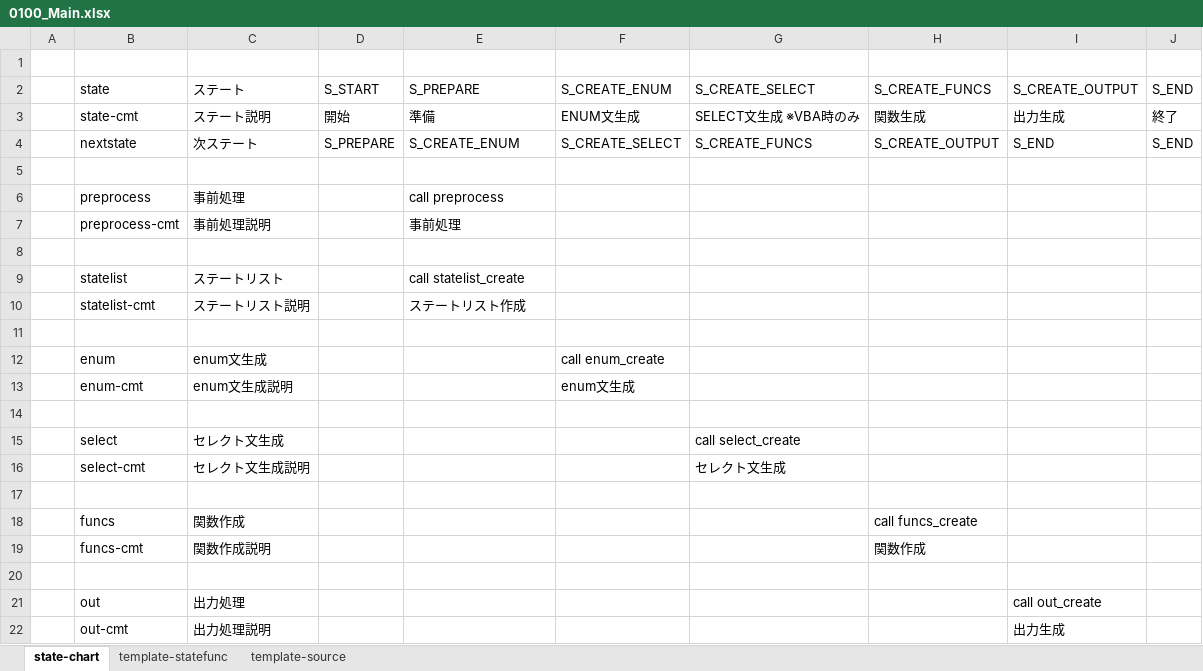
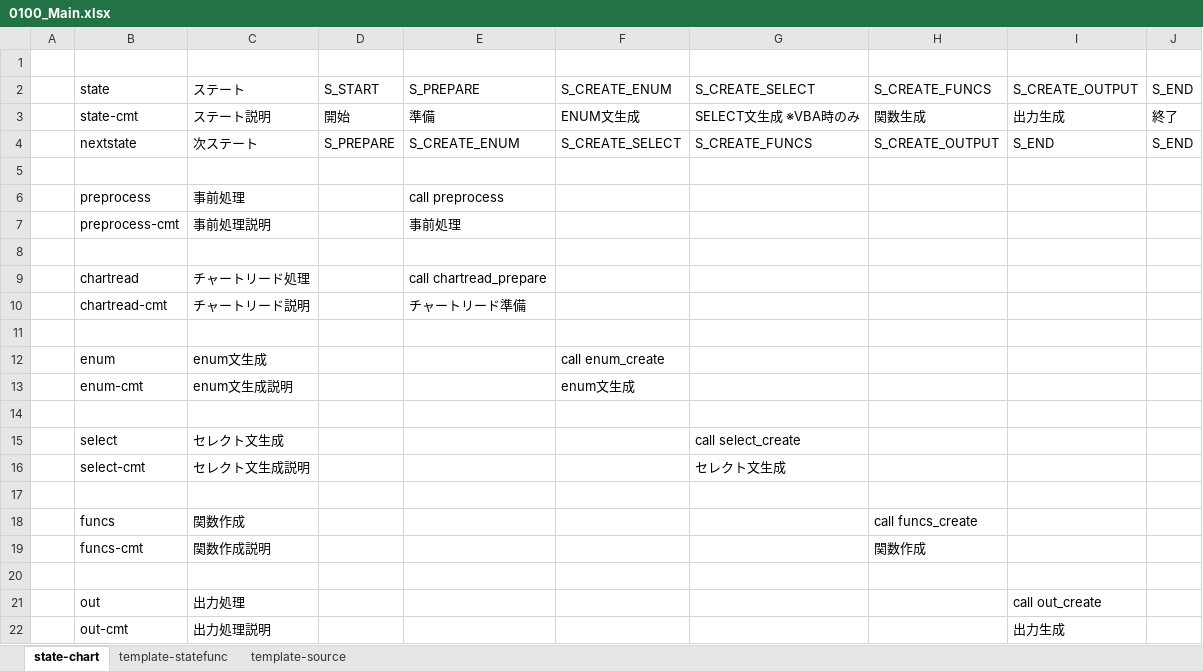
Before and after one commit to NNNIC/project_underdevelop, an Excel workbook: state-code-gen/m1/Flow/0100_Main.xlsx, sheet state-chart, drawn as a sheet; values as stored, in another font and other column widths than the file's, no borders; removed rows and columns are numbered as before the commit, all else as after; the diff names each change by its address in the sheet, - before the commit and + after, or states it on an @@ line.

```diff
--- a/state-code-gen/m1/Flow/0100_Main.xlsx (sheet state-chart)
+++ b/state-code-gen/m1/Flow/0100_Main.xlsx (sheet state-chart)
-row 9:  | statelist | ステートリスト |  | call statelist_create
-row 10:  | statelist-cmt | ステートリスト説明 |  | ステートリスト作成
+row 9:  | chartread | チャートリード処理 |  | call chartread_prepare
+row 10:  | chartread-cmt | チャートリード説明 |  | チャートリード準備
```
Also changed, not shown: sheet template-statefunc, state-code-gen/m1/test.xlsm, 16 other files.
